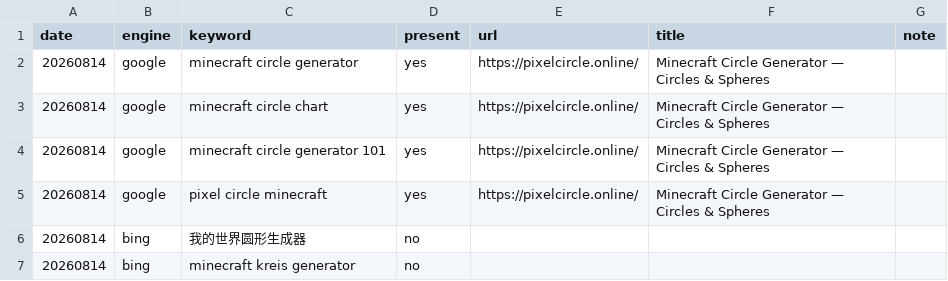
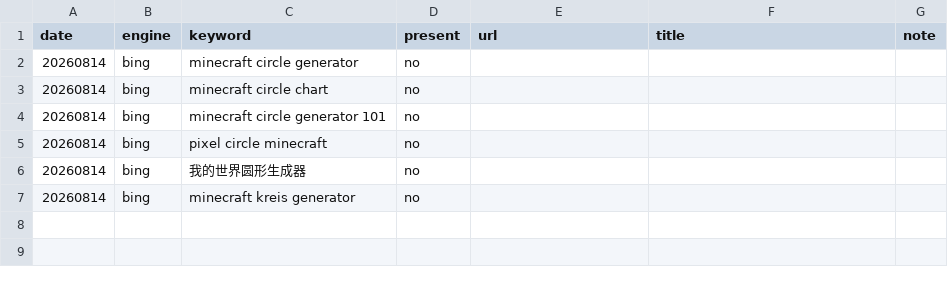
Before and after one commit to ywb-coder/Minecraft-Circle--Generator, a CSV file: docs/gsc/serp-probe-20260814.csv, drawn as a sheet.

```diff
--- a/docs/gsc/serp-probe-20260814.csv
+++ b/docs/gsc/serp-probe-20260814.csv
@@ -1,6 +1,6 @@
 date,engine,keyword,present,url,title,note
-20260814,google,"minecraft circle generator",yes,https://pixelcircle.online/,"Minecraft Circle Generator — Circles & Spheres",
-20260814,google,"minecraft circle chart",yes,https://pixelcircle.online/,"Minecraft Circle Generator — Circles & Spheres",
-20260814,google,"minecraft circle generator 101",yes,https://pixelcircle.online/,"Minecraft Circle Generator — Circles & Spheres",
-20260814,google,"pixel circle minecraft",yes,https://pixelcircle.online/,"Minecraft Circle Generator — Circles & Spheres",
+20260814,bing,"minecraft circle generator",no,,"",
+20260814,bing,"minecraft circle chart",no,,"",
+20260814,bing,"minecraft circle generator 101",no,,"",
+20260814,bing,"pixel circle minecraft",no,,"",
 20260814,bing,"我的世界圆形生成器",no,,"",
```
Also changed, not shown: docs/gsc/serp-20260814.csv, docs/gsc/serp-detail-20260814.csv, 2 other files.
